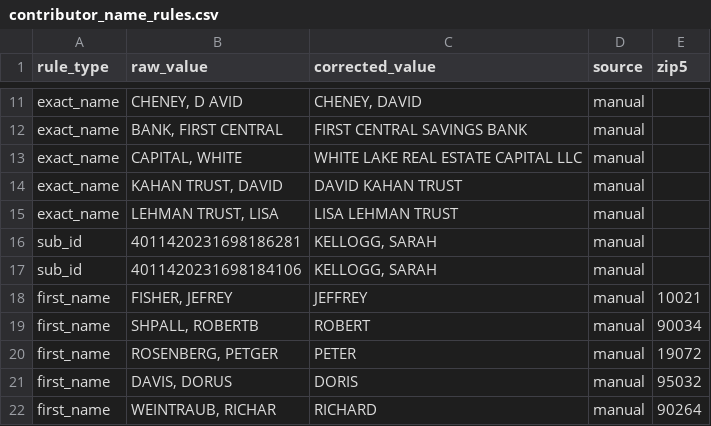
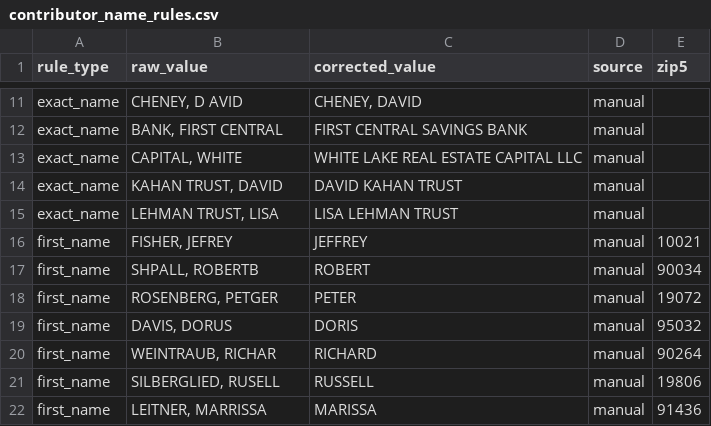
Before and after one commit to tareeqemad/fec-pipeline, a CSV file: data/database/contributor_name_rules.csv, drawn as a sheet; only a part is shown, gaps mark what is left out; the shorter side is filled out with more unchanged rows.

```diff
--- a/data/database/contributor_name_rules.csv
+++ b/data/database/contributor_name_rules.csv
@@ -15,4 +15,2 @@ exact_name,"KAHAN TRUST, DAVID",DAVID KAHAN TRUST,manual,
 exact_name,"LEHMAN TRUST, LISA",LISA LEHMAN TRUST,manual,
-sub_id,4011420231698186281,"KELLOGG, SARAH",manual,
-sub_id,4011420231698184106,"KELLOGG, SARAH",manual,
 first_name,"FISHER, JEFREY",JEFFREY,manual,10021
```
Also changed, not shown: data/database/donor_identity_rules.csv, data/manual_employer_overrides.csv, 1 other file.
